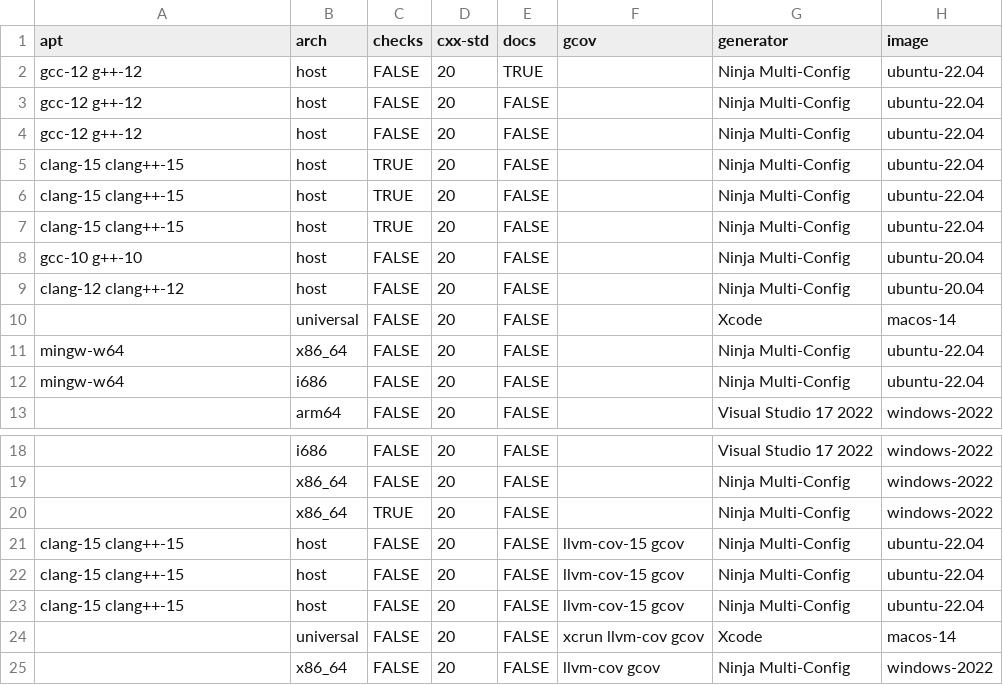
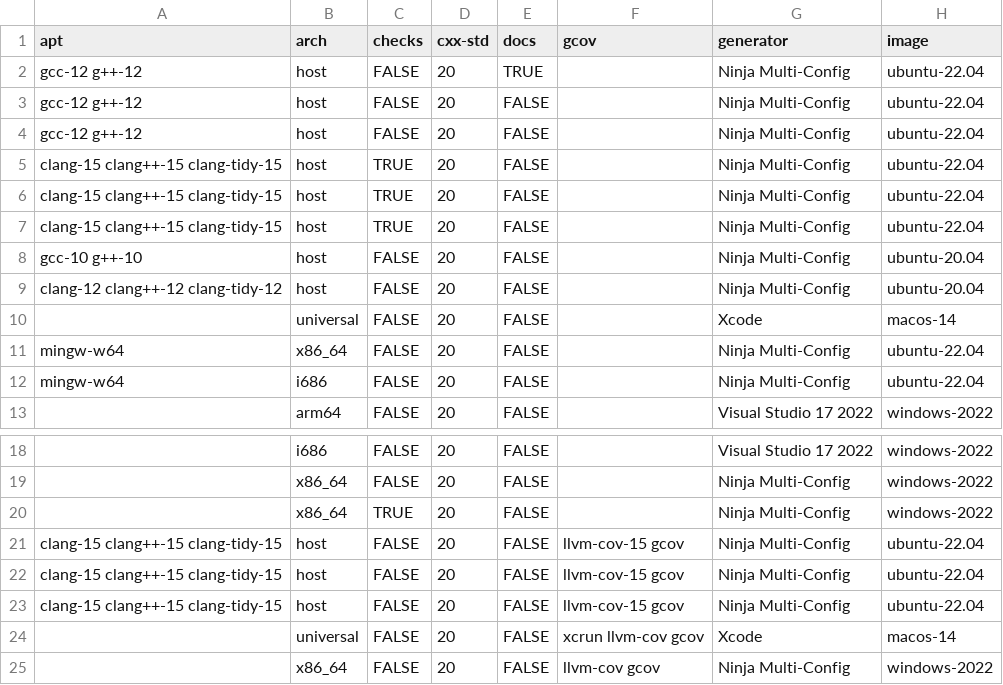
Before and after one commit to webview/webview, a CSV file: .github/workflows/build_matrix.csv, drawn as a sheet; only a part is shown, gaps mark what is left out; the diff names each change by its address in the sheet, - before the commit and + after, or states it on an @@ line.

Commit message:
Do clang-tidy check with CMake

```diff
--- a/.github/workflows/build_matrix.csv
+++ b/.github/workflows/build_matrix.csv
-A5:A7 (apt): clang-15 clang++-15
+A5:A7 (apt): clang-15 clang++-15 clang-tidy-15
-A9 (apt): clang-12 clang++-12
+A9 (apt): clang-12 clang++-12 clang-tidy-12
-A21:A23 (apt): clang-15 clang++-15
+A21:A23 (apt): clang-15 clang++-15 clang-tidy-15
```
Also changed, not shown: 3 other files.
